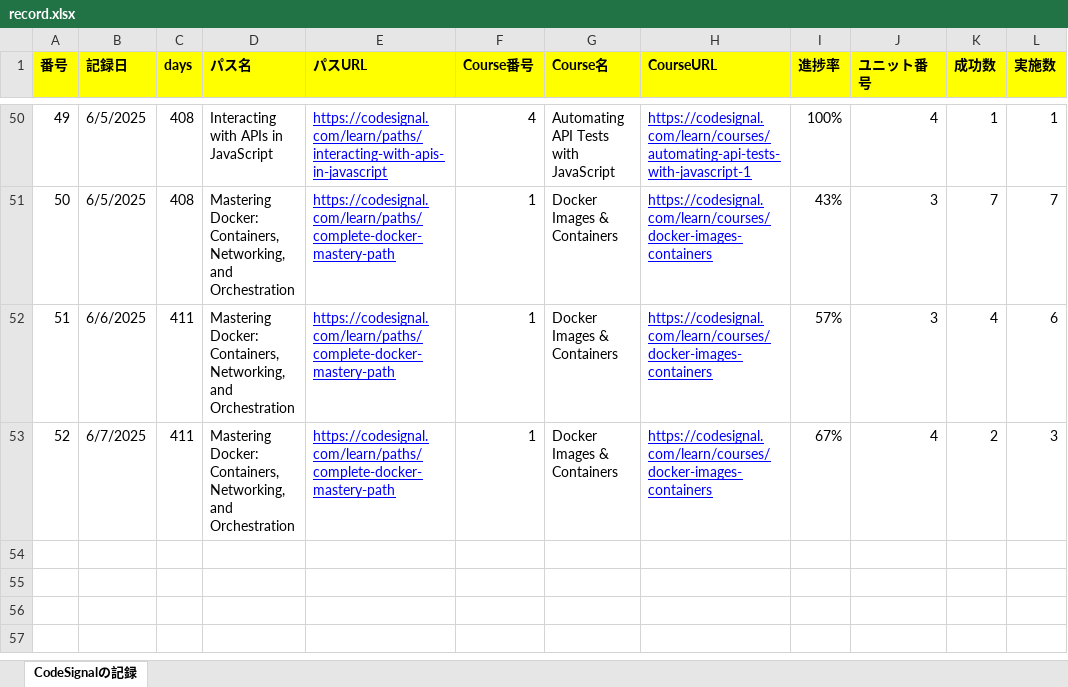
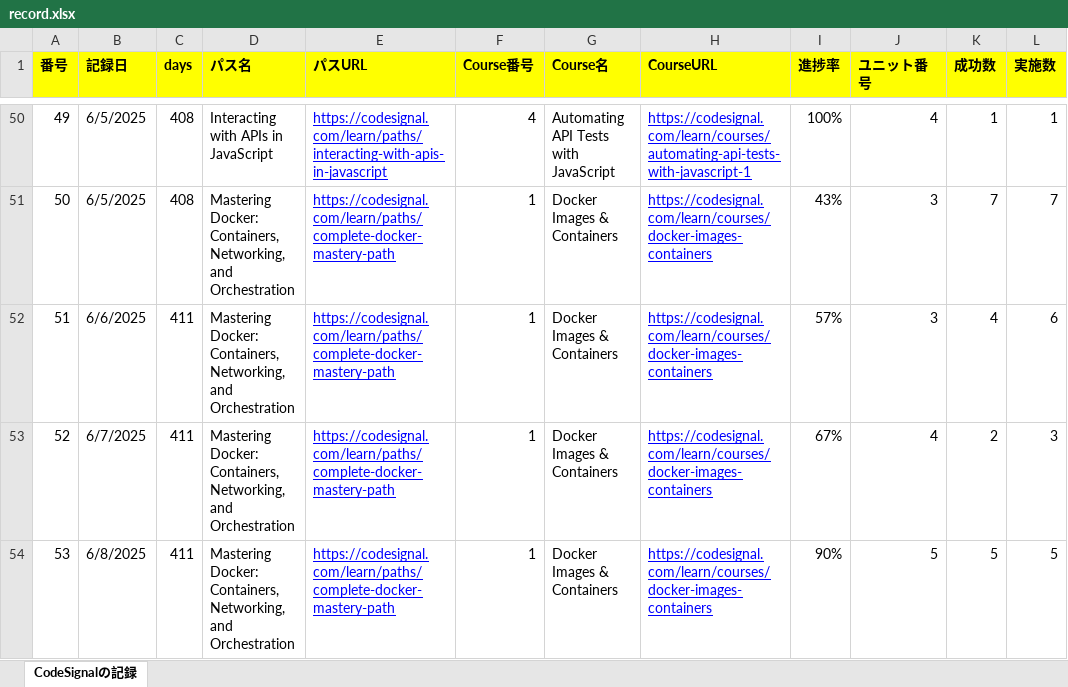
Before and after one commit to KenichiroArai/Blog, an Excel workbook: docs/CodeSignal/record.xlsx, sheet CodeSignalの記録, drawn as a sheet; only a part is shown, gaps mark what is left out; values as stored, in another font and other column widths than the file's, no borders; the diff names each change by its address in the sheet, - before the commit and + after, or states it on an @@ line.

```diff
--- a/docs/CodeSignal/record.xlsx (sheet CodeSignalの記録)
+++ b/docs/CodeSignal/record.xlsx (sheet CodeSignalの記録)
+row 54: 53 | 6/8/2025 | 411 | Mastering Docker: Containers, Networking, and Orchestration | https://codesignal.com/learn/paths/complete-docker-mastery-path | 1 | Docker Images & Containers | https://codesignal.com/learn/courses/docker-images-containers | 90% | 5 | 5 | 5
```
Also changed, not shown: docs/Cursor/record.xlsx.
